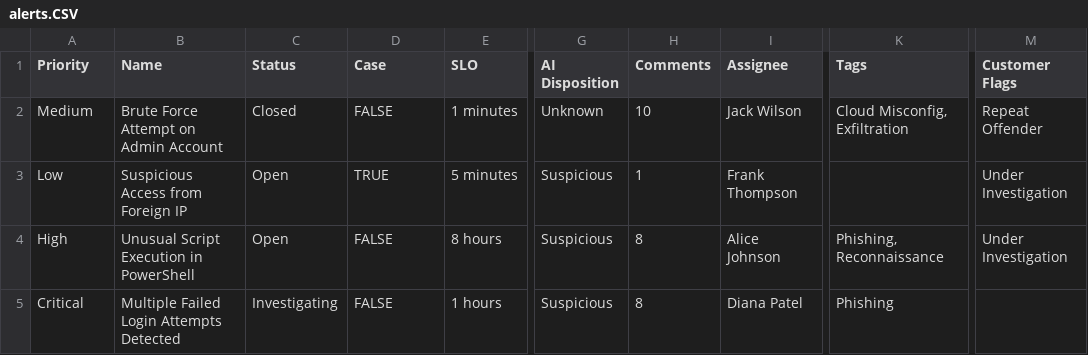
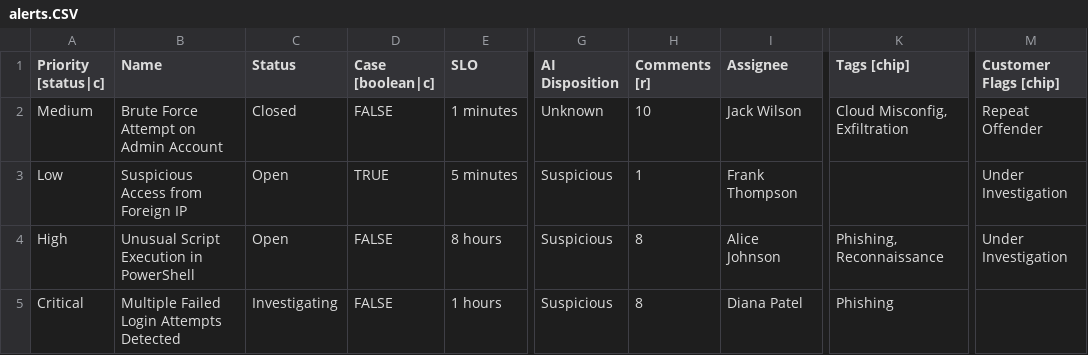
Before and after one commit to lmutschler-r7/Table-Plugin, a CSV file: src/csvs/alerts.CSV, drawn as a sheet; only a part is shown, gaps mark what is left out; the diff names each change by its address in the sheet, - before the commit and + after, or states it on an @@ line.

Commit message:
Added boolean styling and alignment

```diff
--- a/src/csvs/alerts.CSV
+++ b/src/csvs/alerts.CSV
-A1: Priority
+A1: Priority [status|c]
-D1: Case
+D1: Case [boolean|c]
-H1: Comments
+H1: Comments [r]
-K1: Tags
+K1: Tags [chip]
-M1: Customer Flags
+M1: Customer Flags [chip]
```
Also changed, not shown: src/csvs/findings.csv, 2 other files.
